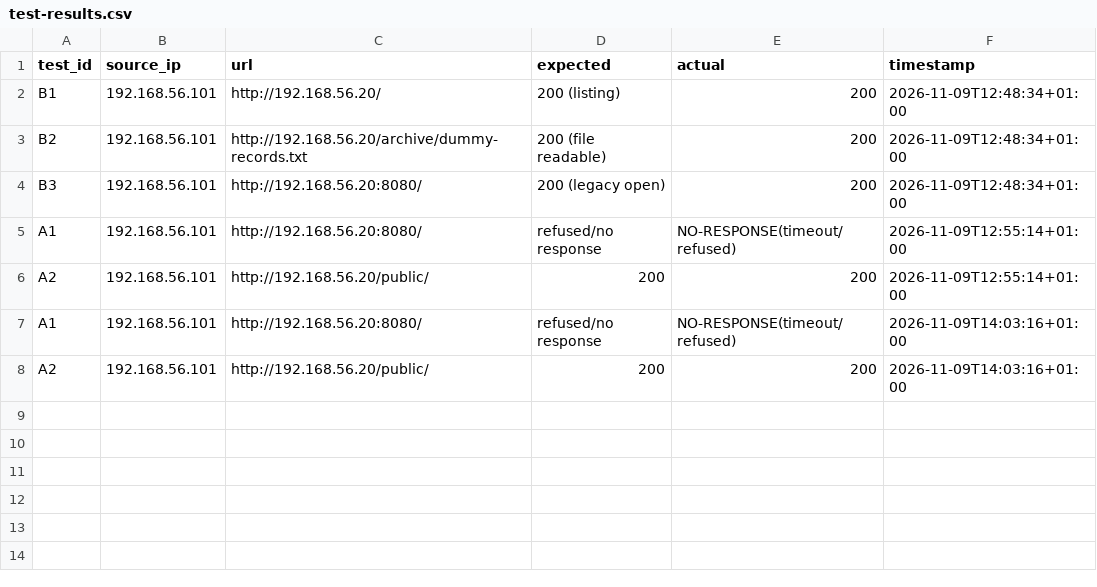
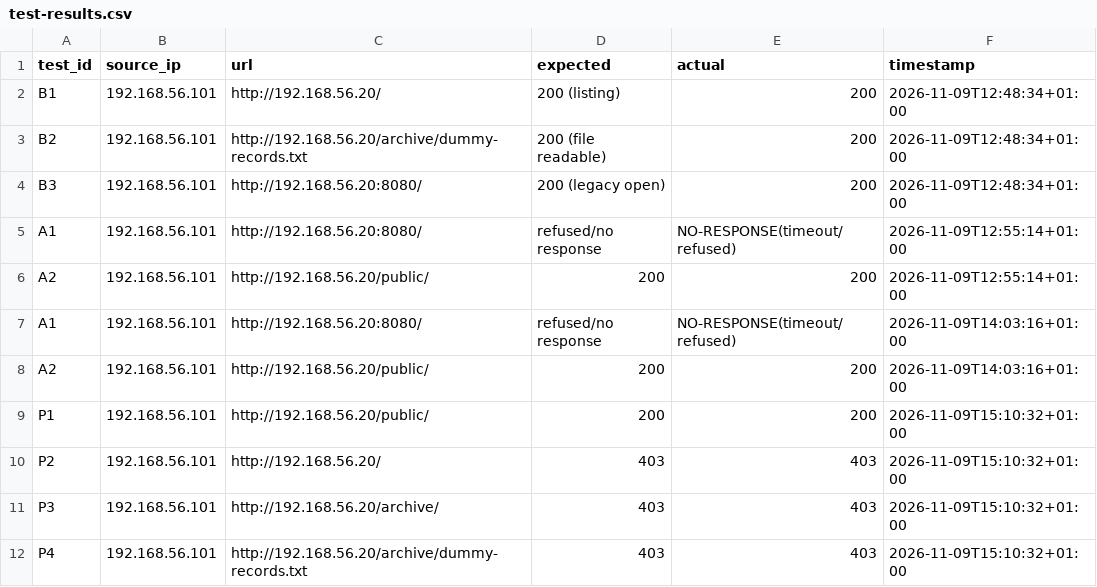
Before and after one commit to ChiomaAmeh/grc103-technical-risk-treatment-lab, a CSV file: evidence/kali/test-results.csv, drawn as a sheet; the diff names each change by its address in the sheet, - before the commit and + after, or states it on an @@ line.

Commit message:
Add archive hardening evidence

```diff
--- a/evidence/kali/test-results.csv
+++ b/evidence/kali/test-results.csv
+row 9: P1 | 192.168.56.101 | http://192.168.56.20/public/ | 200 | 200 | 2026-11-09T15:10:32+01:00
+row 10: P2 | 192.168.56.101 | http://192.168.56.20/ | 403 | 403 | 2026-11-09T15:10:32+01:00
+row 11: P3 | 192.168.56.101 | http://192.168.56.20/archive/ | 403 | 403 | 2026-11-09T15:10:32+01:00
+row 12: P4 | 192.168.56.101 | http://192.168.56.20/archive/dummy-records.txt | 403 | 403 | 2026-11-09T15:10:32+01:00
```
Also changed, not shown: 5 other files.
